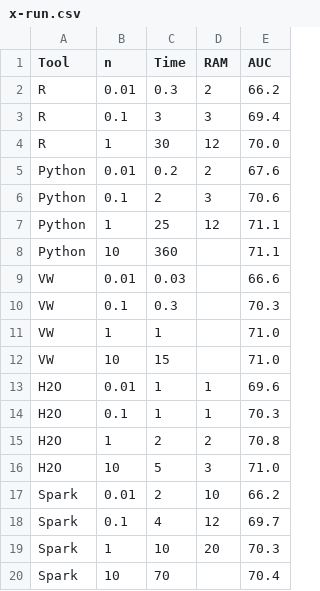
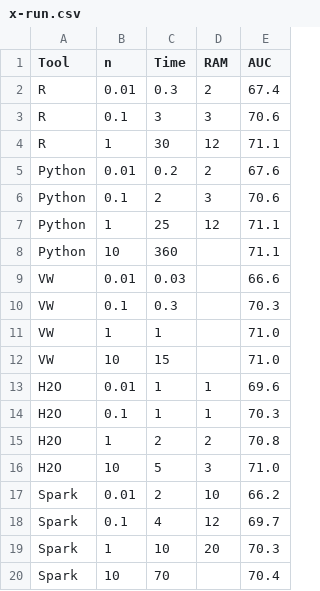
Before and after one commit to szilard/benchm-ml, a CSV file: 1-linear/x-run.csv, drawn as a sheet.

Commit message:
fix factor bug readr linear R

```diff
--- a/1-linear/x-run.csv
+++ b/1-linear/x-run.csv
@@ -1,5 +1,5 @@
 Tool,n,Time,RAM,AUC
-R,0.01,0.3,2,66.2
-R,0.1,3,3,69.4
-R,1,30,12,70.0
+R,0.01,0.3,2,67.4
+R,0.1,3,3,70.6
+R,1,30,12,71.1
 Python,0.01,0.2,2,67.6
```
Also changed, not shown: 4 other files.
